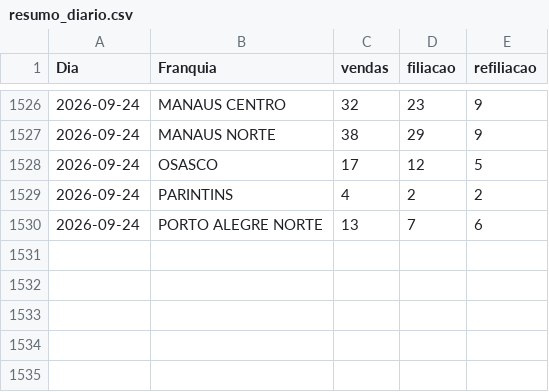
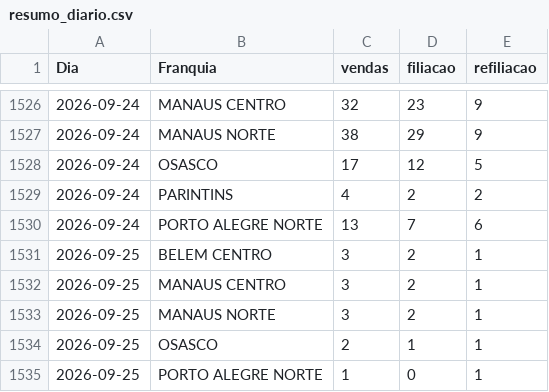
Before and after one commit to matheussouza28/dashboard-vendas-cdt, a CSV file: data/resumo_diario.csv, drawn as a sheet; only a part is shown, gaps mark what is left out.

```diff
--- a/data/resumo_diario.csv
+++ b/data/resumo_diario.csv
@@ -1530 +1530,6 @@ Dia,Franquia,vendas,filiacao,refiliacao
 2026-09-24,PORTO ALEGRE NORTE,13,7,6
+2026-09-25,BELEM CENTRO,3,2,1
+2026-09-25,MANAUS CENTRO,3,2,1
+2026-09-25,MANAUS NORTE,3,2,1
+2026-09-25,OSASCO,2,1,1
+2026-09-25,PORTO ALEGRE NORTE,1,0,1
```
Also changed, not shown: data/por_vendedor.csv, 4 other files.
